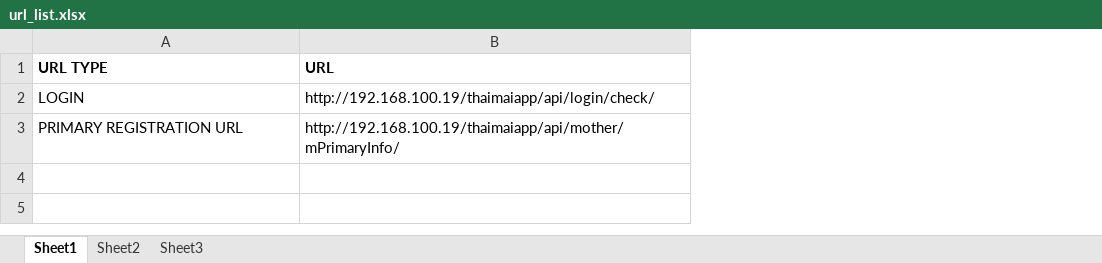
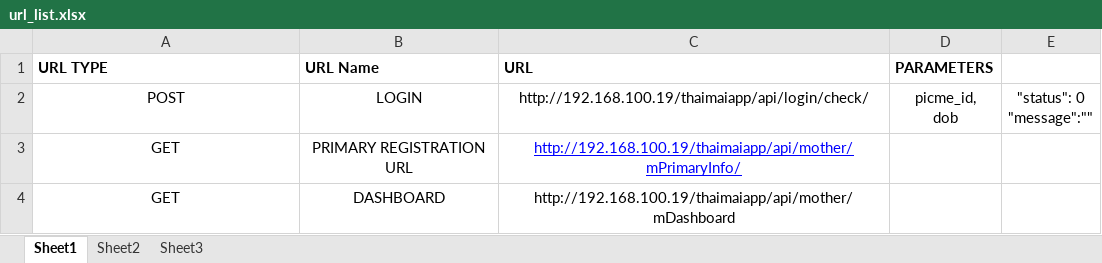
Before and after one commit to sathishlee/MotherApp, an Excel workbook: url_list.xlsx, sheet Sheet1, drawn as a sheet; values as stored, in another font and other column widths than the file's, no borders; addresses are those after the commit; ↵ is a line break in a cell; the diff names each change by its address in the sheet, - before the commit and + after, or states it on an @@ line.

```diff
--- a/url_list.xlsx (sheet Sheet1)
+++ b/url_list.xlsx (sheet Sheet1)
+column B (URL Name), rows 2-3: LOGIN | PRIMARY REGISTRATION URL
+column D (PARAMETERS), row 2: picme_id, ↵ dob
+column E, row 2: "status": 0 ↵ "message":""
-A2 (URL TYPE): LOGIN
+A2 (URL TYPE): POST
-A2:A3 alignment: left
+A2:A3 alignment: center
-C2:C3 alignment: left
+C2:C3 alignment: center
-A3 (URL TYPE): PRIMARY REGISTRATION URL
+A3 (URL TYPE): GET
@@ C3 underline: off → on, text colour: black → #0000FF @@
+row 4: GET | DASHBOARD | http://192.168.100.19/thaimaiapp/api/mother/mDashboard
```
Also changed, not shown: 12 other files.
